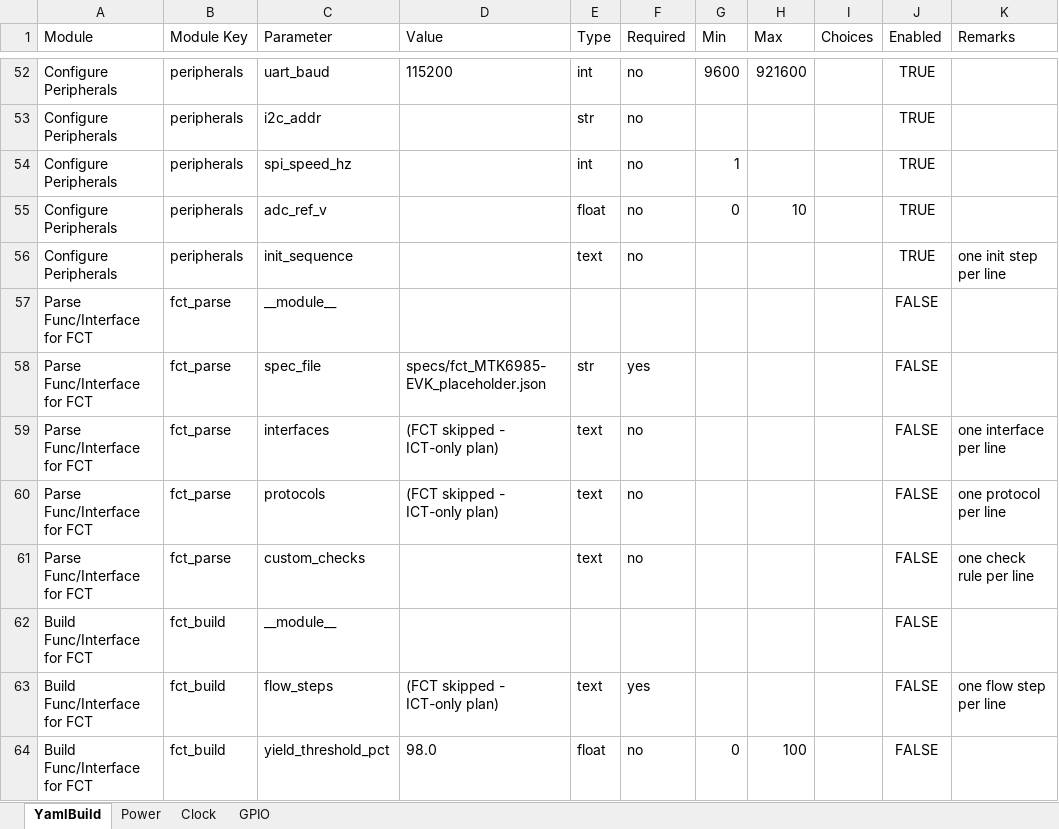
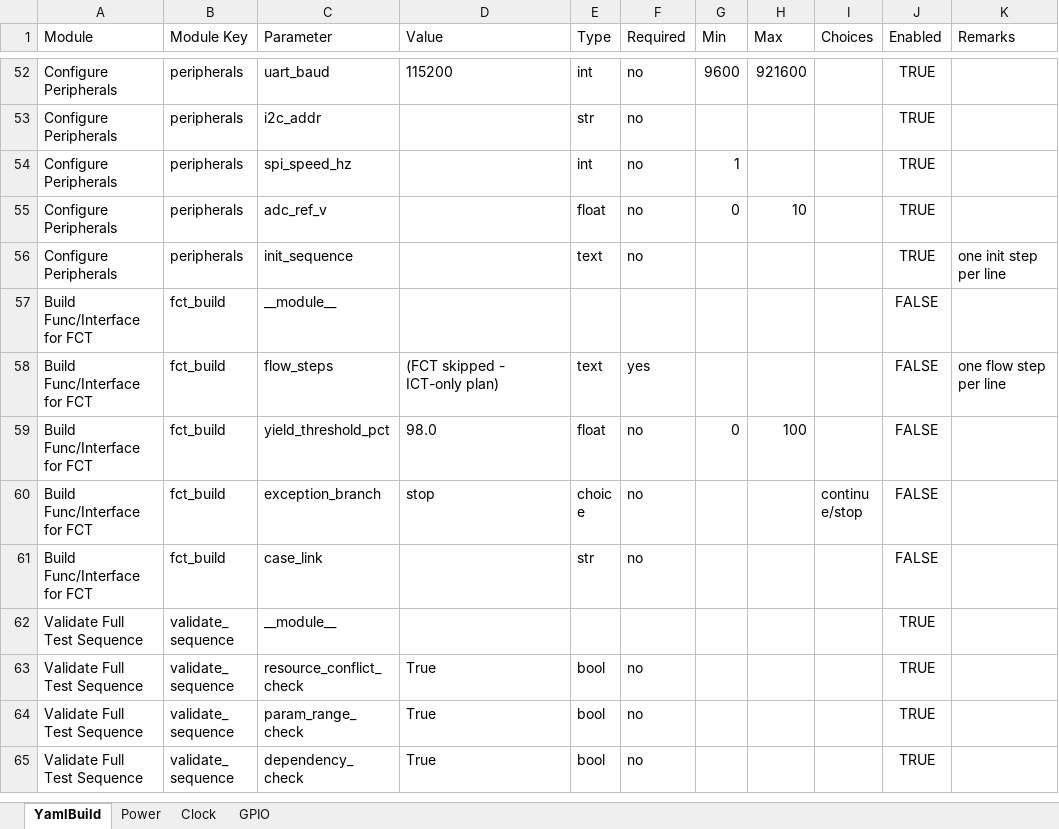
Before and after one commit to Seapol/MTK-GUI, an Excel workbook: config/examples/Plan_60219_MTK6985-EVK_v1.0.0.xlsx, sheet YamlBuild, drawn as a sheet; only a part is shown, gaps mark what is left out; the shorter side is filled out with more unchanged rows; values as stored, in another font and other column widths than the file's, no borders; the diff names each change by its address in the sheet, - before the commit and + after, or states it on an @@ line.

```diff
--- a/config/examples/Plan_60219_MTK6985-EVK_v1.0.0.xlsx (sheet YamlBuild)
+++ b/config/examples/Plan_60219_MTK6985-EVK_v1.0.0.xlsx (sheet YamlBuild)
-row 57: Parse Func/Interface for FCT | fct_parse | __module__ |  |  |  |  |  |  | FALSE
-row 58: Parse Func/Interface for FCT | fct_parse | spec_file | specs/fct_MTK6985-EVK_placeholder.json | str | yes |  |  |  | FALSE
-row 59: Parse Func/Interface for FCT | fct_parse | interfaces | (FCT skipped - ICT-only plan) | text | no |  |  |  | FALSE | one interface per line
-row 60: Parse Func/Interface for FCT | fct_parse | protocols | (FCT skipped - ICT-only plan) | text | no |  |  |  | FALSE | one protocol per line
-row 61: Parse Func/Interface for FCT | fct_parse | custom_checks |  | text | no |  |  |  | FALSE | one check rule per line
```
Also changed, not shown: config/examples/Plan_10342_FRDM-IMX93_v1.0.0.xlsx, config/examples/Plan_20781_MTK8168-EVK_v1.0.0.xlsx, 24 other files.
